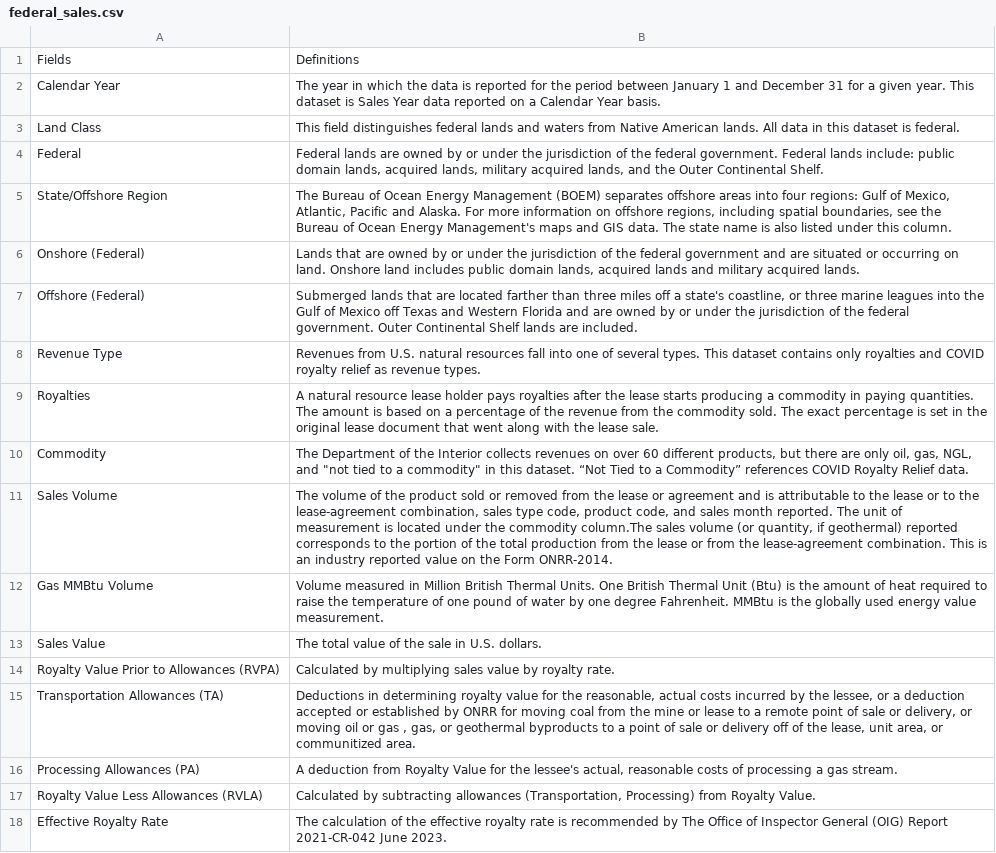
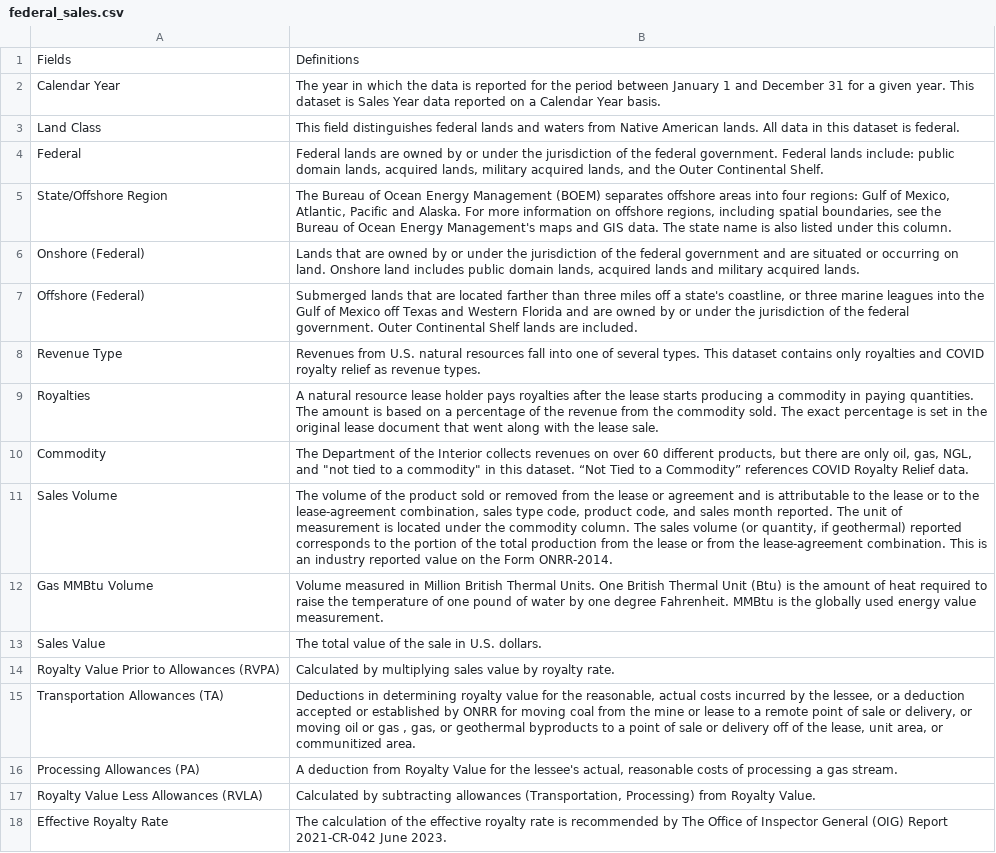
Before and after one commit to DOI-ONRR/nrrd, a CSV file: database/static/csv/data_dictionary/federal_sales.csv, drawn as a sheet.

Commit message:
3066: Adds space in data dictionary.

```diff
--- a/database/static/csv/data_dictionary/federal_sales.csv
+++ b/database/static/csv/data_dictionary/federal_sales.csv
@@ -10,3 +10,3 @@ Royalties,A natural resource lease holder pays royalties after the lease starts
 Commodity,"The Department of the Interior collects revenues on over 60 different products, but there are only oil, gas, NGL, and ""not tied to a commodity"" in this dataset. “Not Tied to a Commodity” references COVID Royalty Relief data."
-Sales Volume,"The volume of the product sold or removed from the lease or agreement and is attributable to the lease or to the lease-agreement combination, sales type code, product code, and sales month reported. The unit of measurement is located under the commodity column.The sales volume (or quantity, if geothermal) reported corresponds to the portion of the total production from the lease or from the lease-agreement combination. This is an industry reported value on the Form ONRR-2014."
+Sales Volume,"The volume of the product sold or removed from the lease or agreement and is attributable to the lease or to the lease-agreement combination, sales type code, product code, and sales month reported. The unit of measurement is located under the commodity column. The sales volume (or quantity, if geothermal) reported corresponds to the portion of the total production from the lease or from the lease-agreement combination. This is an industry reported value on the Form ONRR-2014."
 Gas MMBtu Volume,Volume measured in Million British Thermal Units. One British Thermal Unit (Btu) is the amount of heat required to raise the temperature of one pound of water by one degree Fahrenheit. MMBtu is the globally used energy value measurement.
```
